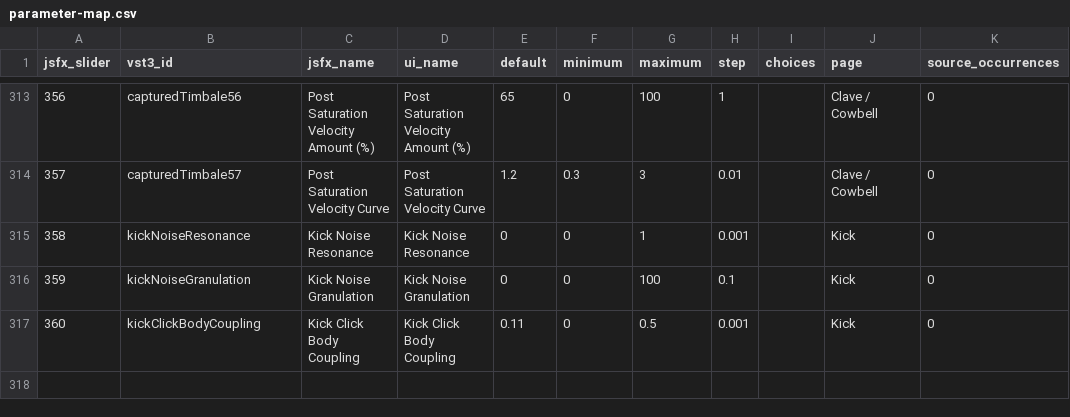
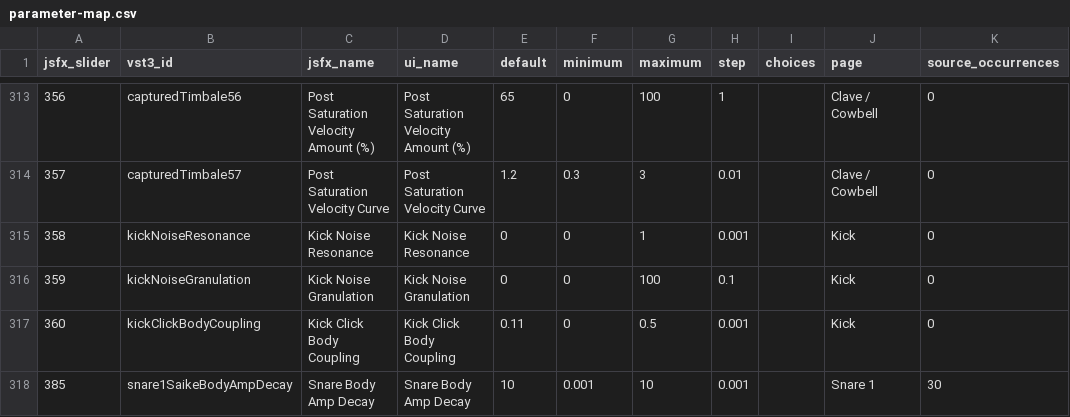
Before and after one commit to Lo-lo78/LR-608, a CSV file: Documentation/parameter-map.csv, drawn as a sheet; only a part is shown, gaps mark what is left out.

Commit message:
Add independent body amp decay to Saike snares

```diff
--- a/Documentation/parameter-map.csv
+++ b/Documentation/parameter-map.csv
@@ -317 +317,2 @@ jsfx_slider,vst3_id,jsfx_name,ui_name,default,minimum,maximum,step,choices,page,
 360,kickClickBodyCoupling,Kick Click Body Coupling,Kick Click Body Coupling,0.11,0,0.5,0.001,,Kick,0
+385,snare1SaikeBodyAmpDecay,Snare Body Amp Decay,Snare Body Amp Decay,10,0.001,10,0.001,,Snare 1,30
```
Also changed, not shown: 7 other files.
